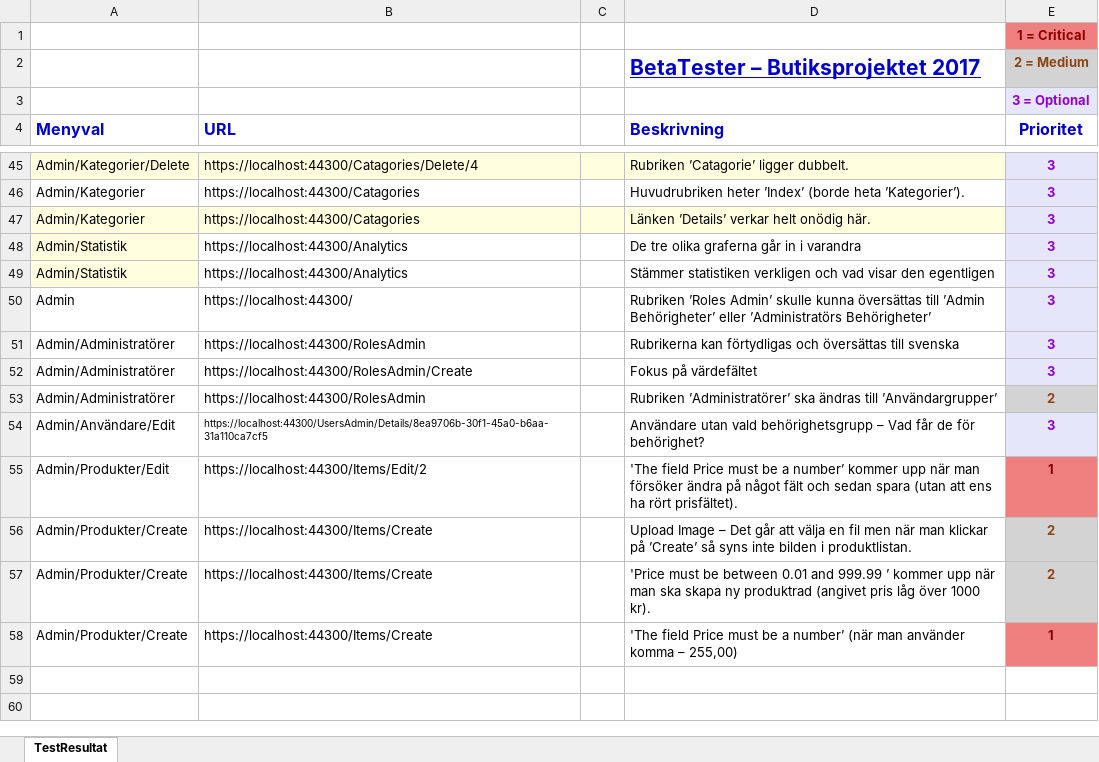
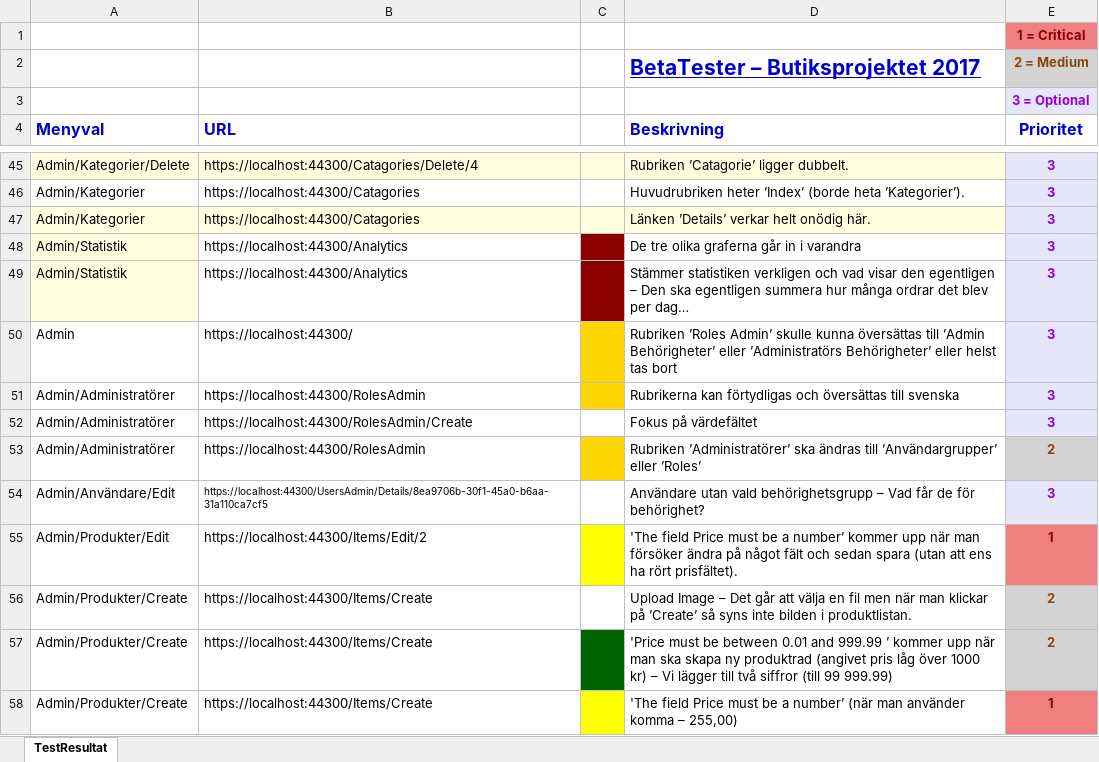
Before and after one commit to eButiken-Lexicon-2017/Butiksprojektet, an Excel workbook: TestResultat.xlsx, sheet TestResultat, drawn as a sheet; only a part is shown, gaps mark what is left out; values as stored, in another font and other column widths than the file's, no borders; the diff names each change by its address in the sheet, - before the commit and + after, or states it on an @@ line.

Commit message:
Aktivitets och Testdokumentation
Resultatet av dagen aktiviteter

```diff
--- a/TestResultat.xlsx (sheet TestResultat)
+++ b/TestResultat.xlsx (sheet TestResultat)
-C48:C49 fill: none
+C48:C49 fill: #8B0000
-D49 (Beskrivning): …den egentligen
+D49 (Beskrivning): …den egentligen – Den ska egentligen summera hur många ordrar det blev per dag…
-C50:C51 fill: none
+C50:C51 fill: #FFD700
-D50 (Beskrivning): …’Administratörs Behörigheter’
+D50 (Beskrivning): …’Administratörs Behörigheter’ eller helst tas bort
-C53 fill: none
+C53 fill: #FFD700
-D53 (Beskrivning): …till ’Användargrupper’
+D53 (Beskrivning): …till ’Användargrupper’ eller ’Roles’
-C55 fill: none
+C55 fill: #FFFF00
-C57 fill: none
+C57 fill: #006400
-D57 (Beskrivning): …över 1000 kr).
+D57 (Beskrivning): …över 1000 kr) – Vi lägger till två siffror (till 99 999.99)
-C58 fill: none
+C58 fill: #FFFF00
```
Also changed, not shown: Aktivitetsplan - Nätbutikprojektet 2017.xlsx.
